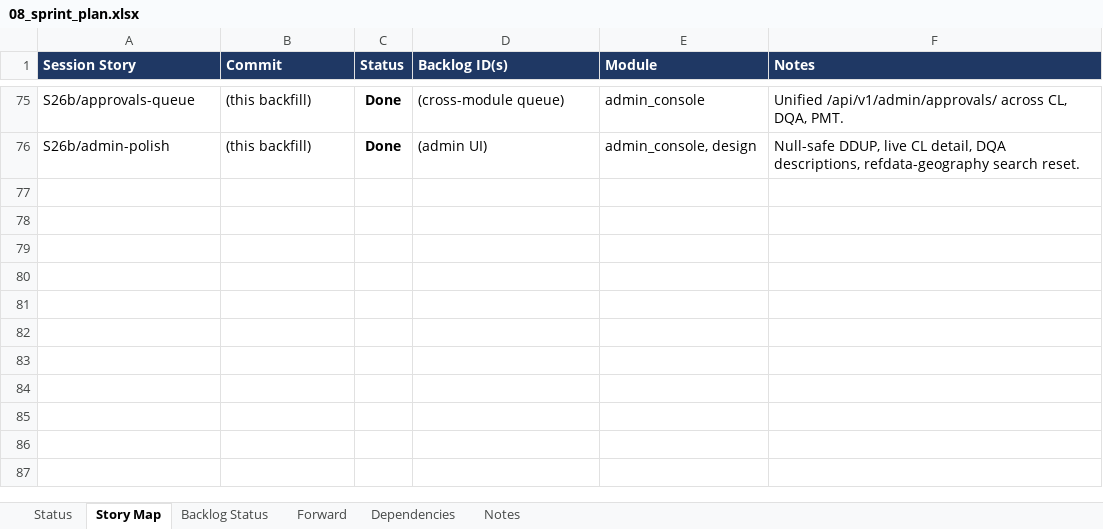
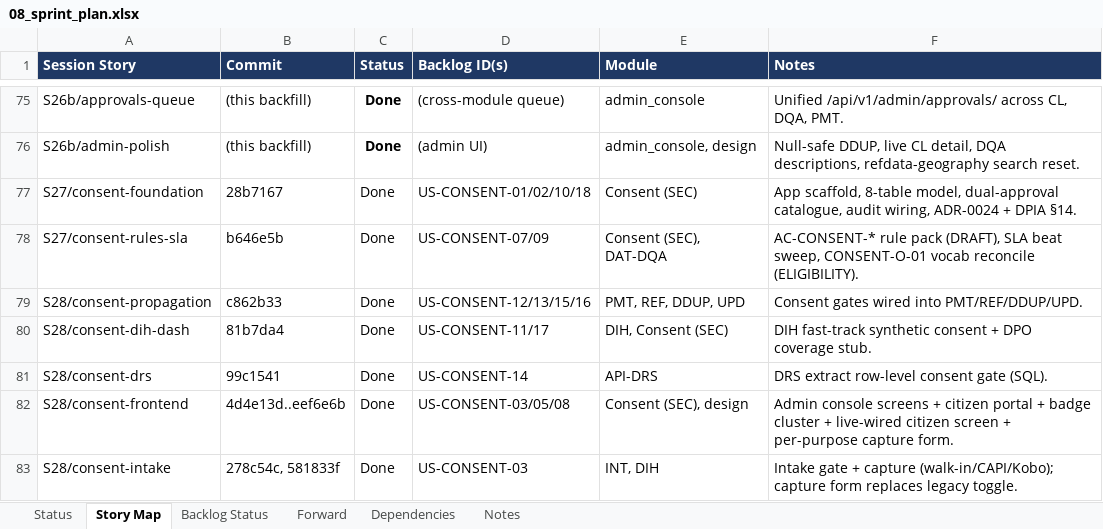
Before and after one commit to jmwebazeutamu/nsr_uganda, an Excel workbook: docs/08_sprint_plan.xlsx, sheet Story Map, drawn as a sheet; only a part is shown, gaps mark what is left out; values as stored, in another font and other column widths than the file's, no borders; the diff names each change by its address in the sheet, - before the commit and + after, or states it on an @@ line.

```diff
--- a/docs/08_sprint_plan.xlsx (sheet Story Map)
+++ b/docs/08_sprint_plan.xlsx (sheet Story Map)
+row 77: S27/consent-foundation | 28b7167 | Done | US-CONSENT-01/02/10/18 | Consent (SEC) | App scaffold, 8-table model, dual-approval catalogue, audit wiring, ADR-0024 + DPIA §14.
+row 78: S27/consent-rules-sla | b646e5b | Done | US-CONSENT-07/09 | Consent (SEC), DAT-DQA | AC-CONSENT-* rule pack (DRAFT), SLA beat sweep, CONSENT-O-01 vocab reconcile (ELIGIBILITY).
+row 79: S28/consent-propagation | c862b33 | Done | US-CONSENT-12/13/15/16 | PMT, REF, DDUP, UPD | Consent gates wired into PMT/REF/DDUP/UPD.
+row 80: S28/consent-dih-dash | 81b7da4 | Done | US-CONSENT-11/17 | DIH, Consent (SEC) | DIH fast-track synthetic consent + DPO coverage stub.
+row 81: S28/consent-drs | 99c1541 | Done | US-CONSENT-14 | API-DRS | DRS extract row-level consent gate (SQL).
+row 82: S28/consent-frontend | 4d4e13d..eef6e6b | Done | US-CONSENT-03/05/08 | Consent (SEC), design | Admin console screens + citizen portal + badge cluster + live-wired citizen screen + per-purpose capture form.
+row 83: S28/consent-intake | 278c54c, 581833f | Done | US-CONSENT-03 | INT, DIH | Intake gate + capture (walk-in/CAPI/Kobo); capture form replaces legacy toggle.
```
Also changed, not shown: sheet Backlog Status, sheet Dependencies, sheet Forward, sheet Status, sheet Notes, 2 other files.
